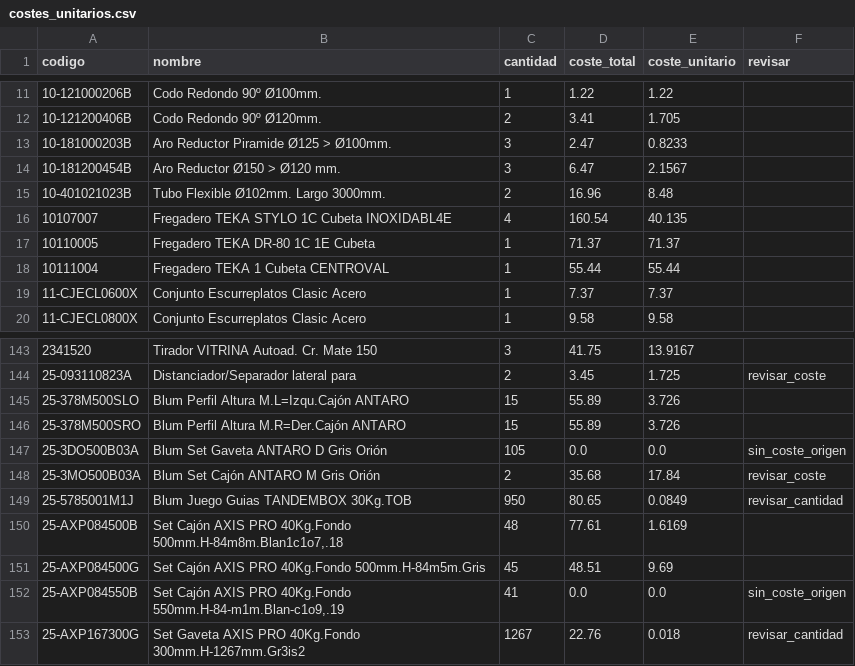
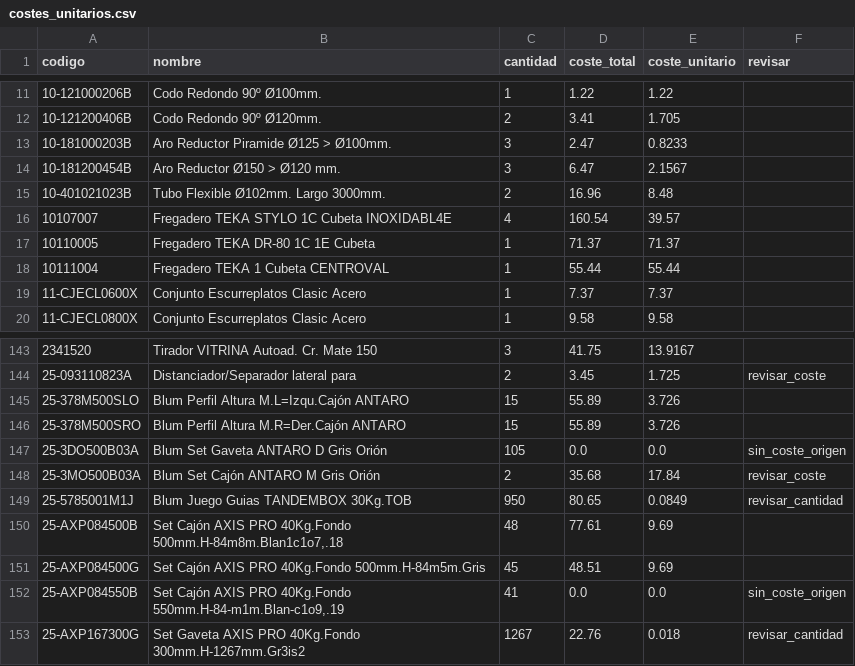
Before and after one commit to marioluiggihome-oss/ERP-CRM-14-03-2026, a CSV file: backend/data/costes_unitarios.csv, drawn as a sheet; only a part is shown, gaps mark what is left out; the diff covers the shown part only.

```diff
--- a/backend/data/costes_unitarios.csv
+++ b/backend/data/costes_unitarios.csv
@@ -15,3 +15,3 @@ codigo;nombre;cantidad;coste_total;coste_unitario;revisar
 10-401021023B;Tubo Flexible Ø102mm. Largo 3000mm.;2;16.96;8.48;
-10107007;Fregadero TEKA STYLO 1C Cubeta INOXIDABL4E;4;160.54;40.135;
+10107007;Fregadero TEKA STYLO 1C Cubeta INOXIDABL4E;4;160.54;39.57;
 10110005;Fregadero TEKA DR-80 1C 1E Cubeta;1;71.37;71.37;
@@ -149,3 +149,3 @@ codigo;nombre;cantidad;coste_total;coste_unitario;revisar
 25-5785001M1J;Blum Juego Guias TANDEMBOX 30Kg.TOB;950;80.65;0.0849;revisar_cantidad
-25-AXP084500B;Set Cajón AXIS PRO 40Kg.Fondo 500mm.H-84m8m.Blan1c1o7,.18;48;77.61;1.6169;
+25-AXP084500B;Set Cajón AXIS PRO 40Kg.Fondo 500mm.H-84m8m.Blan1c1o7,.18;48;77.61;9.69;
 25-AXP084500G;Set Cajón AXIS PRO 40Kg.Fondo 500mm.H-84m5m.Gris;45;48.51;9.69;
```
Also changed, not shown: 18 added rows and 11 edited cells elsewhere in this file, 1 other file.
